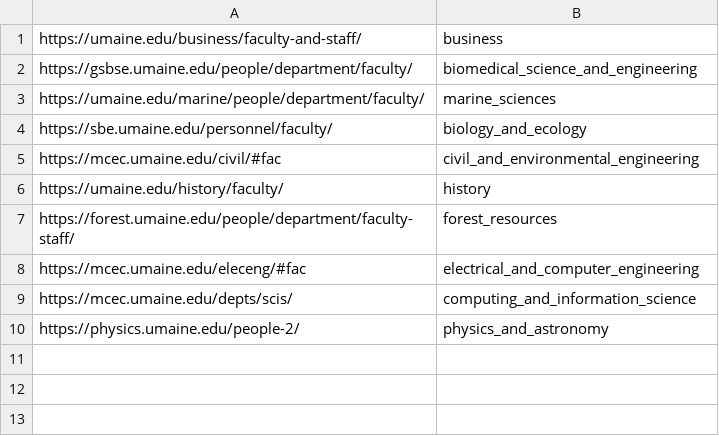
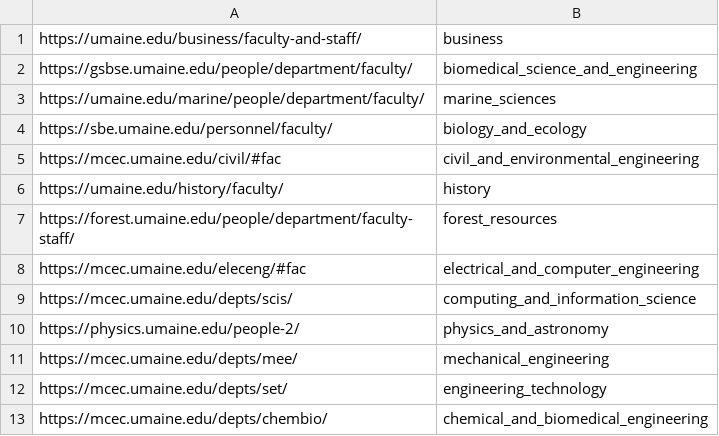
Before and after one commit to CDurepos/scholarsphere, a CSV file: scraping/UMO/pages.csv, drawn as a sheet.

```diff
--- a/scraping/UMO/pages.csv
+++ b/scraping/UMO/pages.csv
@@ -10 +10,4 @@ https://mcec.umaine.edu/depts/scis/, computing_and_information_science
 https://physics.umaine.edu/people-2/, physics_and_astronomy
+https://mcec.umaine.edu/depts/mee/, mechanical_engineering
+https://mcec.umaine.edu/depts/set/, engineering_technology
+https://mcec.umaine.edu/depts/chembio/, chemical_and_biomedical_engineering
```
Also changed, not shown: 1 other file.
